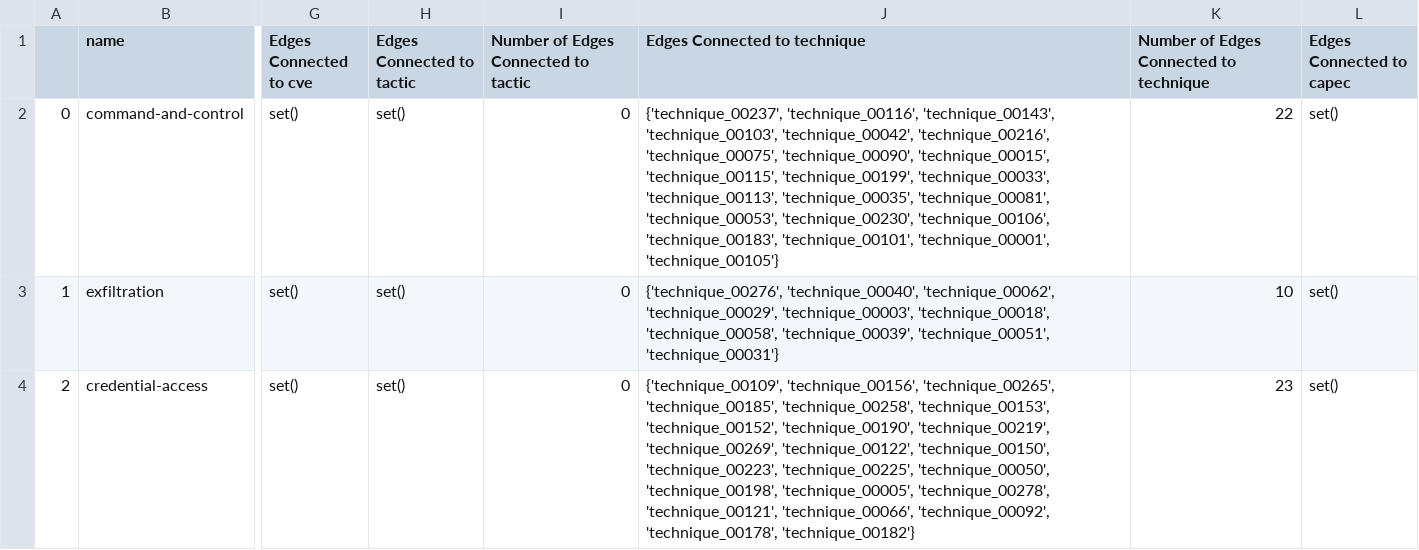
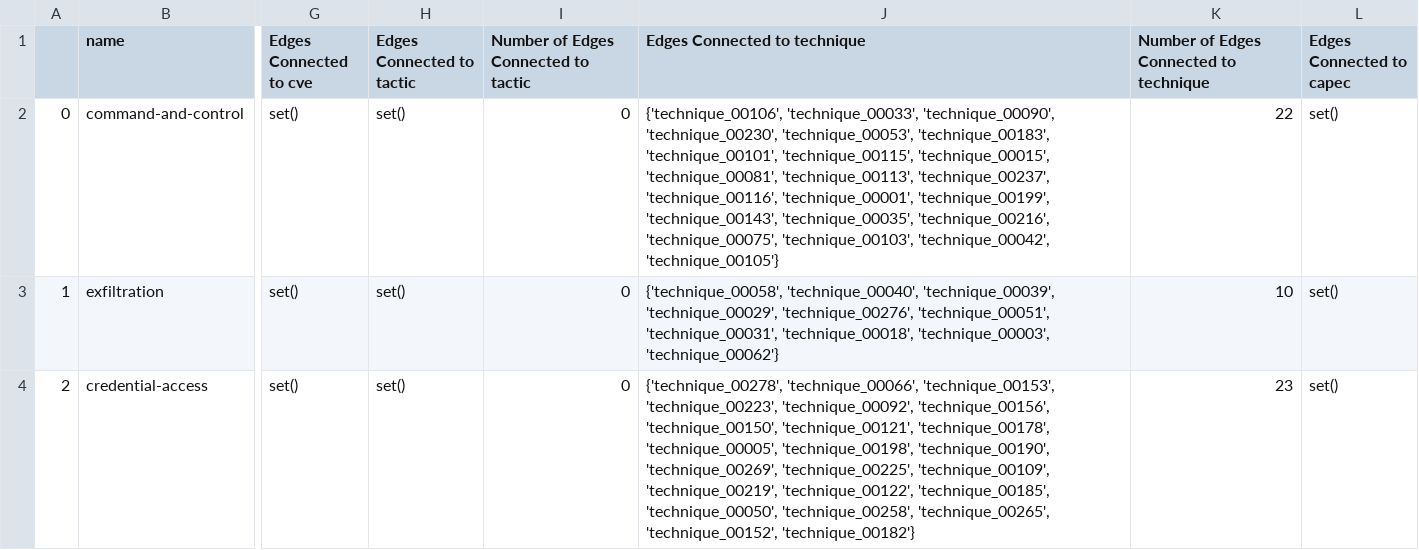
Before and after one commit to ALFA-group/BRON, a CSV file: example_data/example_output_data/all_cves_all_versions/tactic_summary.csv, drawn as a sheet; only a part is shown, gaps mark what is left out; the diff covers the shown part only; the diff names each change by its address in the sheet, - before the commit and + after, or states it on an @@ line.

```diff
--- a/example_data/example_output_data/all_cves_all_versions/tactic_summary.csv
+++ b/example_data/example_output_data/all_cves_all_versions/tactic_summary.csv
-J2 (Edges Connected to technique): {'technique_00237', 'technique_00116', 'technique_00143', 'technique_00103', 'technique_00042', 'technique_00216', 'technique_00075', 'technique_00090', 'technique_00015', 'technique_00115', 'technique_00199', 'technique_00033', 'technique_00113', 'technique_00035', 'technique_00081', 'technique_00053', 'technique_00230', 'technique_00106', 'technique_00183', 'technique_00101', 'technique_00001', 'technique_00105'}
+J2 (Edges Connected to technique): {'technique_00106', 'technique_00033', 'technique_00090', 'technique_00230', 'technique_00053', 'technique_00183', 'technique_00101', 'technique_00115', 'technique_00015', 'technique_00081', 'technique_00113', 'technique_00237', 'technique_00116', 'technique_00001', 'technique_00199', 'technique_00143', 'technique_00035', 'technique_00216', 'technique_00075', 'technique_00103', 'technique_00042', 'technique_00105'}
-J3 (Edges Connected to technique): {'technique_00276', 'technique_00040', 'technique_00062', 'technique_00029', 'technique_00003', 'technique_00018', 'technique_00058', 'technique_00039', 'technique_00051', 'technique_00031'}
+J3 (Edges Connected to technique): {'technique_00058', 'technique_00040', 'technique_00039', 'technique_00029', 'technique_00276', 'technique_00051', 'technique_00031', 'technique_00018', 'technique_00003', 'technique_00062'}
-J4 (Edges Connected to technique): {'technique_00109', 'technique_00156', 'technique_00265', 'technique_00185', 'technique_00258', 'technique_00153', 'technique_00152', 'technique_00190', 'technique_00219', 'technique_00269', 'technique_00122', 'technique_00150', 'technique_00223', 'technique_00225', 'technique_00050', 'technique_00198', 'technique_00005', 'technique_00278', 'technique_00121', 'technique_00066', 'technique_00092', 'technique_00178', 'technique_00182'}
+J4 (Edges Connected to technique): {'technique_00278', 'technique_00066', 'technique_00153', 'technique_00223', 'technique_00092', 'technique_00156', 'technique_00150', 'technique_00121', 'technique_00178', 'technique_00005', 'technique_00198', 'technique_00190', 'technique_00269', 'technique_00225', 'technique_00109', 'technique_00219', 'technique_00122', 'technique_00185', 'technique_00050', 'technique_00258', 'technique_00265', 'technique_00152', 'technique_00182'}
```
Also changed, not shown: 9 edited cells elsewhere in this file, example_data/example_output_data/all_cves_all_versions/capec_summary.csv, example_data/example_output_data/all_cves_all_versions/cpe_summary.csv, 5 other files.
